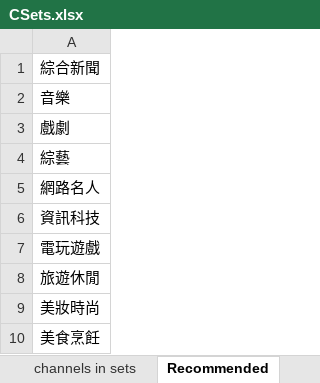
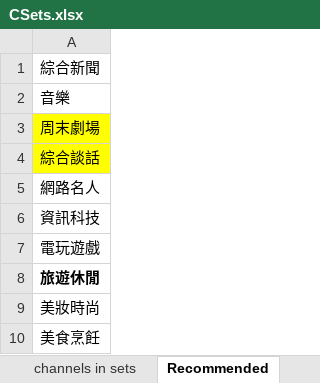
Before and after one commit to 9X9NETWORK/nnvmso, an Excel workbook: war/WEB-INF/views/admin/CSets.xlsx, sheet Recommended, drawn as a sheet; values as stored, in another font and other column widths than the file's, no borders; the diff names each change by its address in the sheet, - before the commit and + after, or states it on an @@ line.

```diff
--- a/war/WEB-INF/views/admin/CSets.xlsx (sheet Recommended)
+++ b/war/WEB-INF/views/admin/CSets.xlsx (sheet Recommended)
-A3: 戲劇
+A3: 周末劇場
-A3:A4 fill: none
+A3:A4 fill: #FFFF00
-A4: 綜藝
+A4: 綜合談話
-A8 bold: off
+A8 bold: on
```
Also changed, not shown: sheet channels in sets, sheet Cats + Sets, sheet sets, 59 other files.
